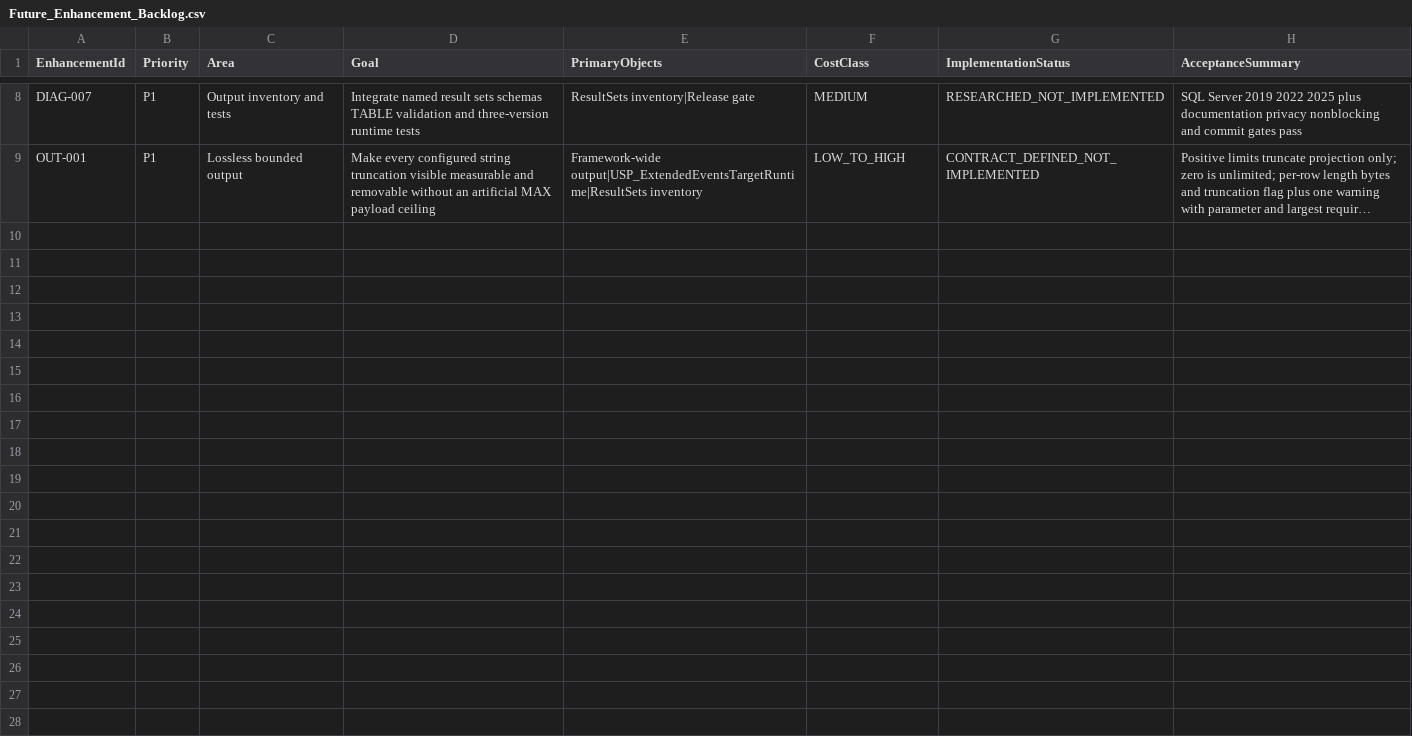
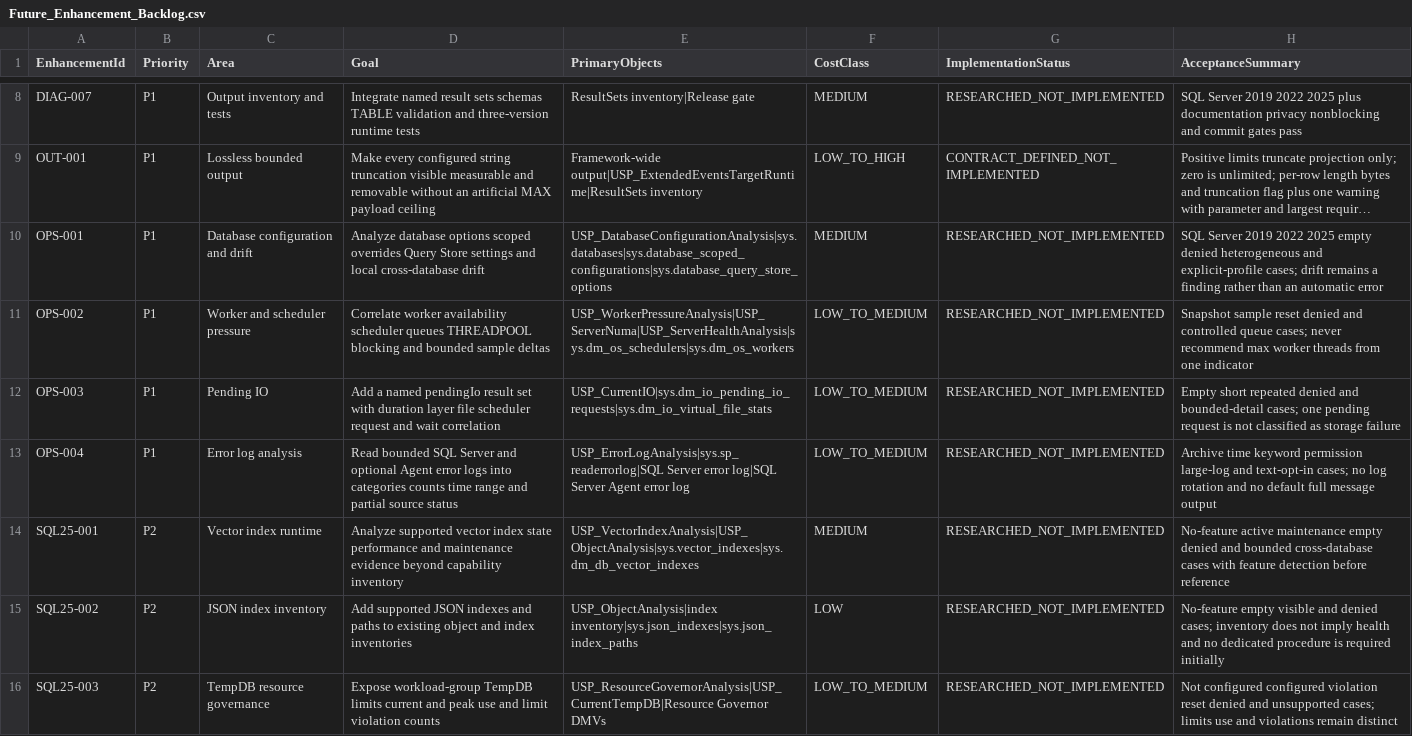
Before and after one commit to gecompat/SQL_Server_Analyze, a CSV file: Metadata/Quality/Future_Enhancement_Backlog.csv, drawn as a sheet; only a part is shown, gaps mark what is left out; long unchanged cells end in …; the diff covers the shown part only; the diff names each change by its address in the sheet, - before the commit and + after, or states it on an @@ line.

```diff
--- a/Metadata/Quality/Future_Enhancement_Backlog.csv
+++ b/Metadata/Quality/Future_Enhancement_Backlog.csv
+row 10: OPS-001 | P1 | Database configuration and drift | Analyze database options scoped overrides Query Store settings and local cross-database drift | USP_DatabaseConfigurationAnalysis|sys.databases|sys.database_scoped_configurations|sys.database_query_store_options | MEDIUM | RESEARCHED_NOT_IMPLEMENTED | SQL Server 2019 2022 2025 empty denied heterogeneous and explicit-profile cases; drift remains a finding rather than an automatic error
+row 11: OPS-002 | P1 | Worker and scheduler pressure | Correlate worker availability scheduler queues THREADPOOL blocking and bounded sample deltas | USP_WorkerPressureAnalysis|USP_ServerNuma|USP_ServerHealthAnalysis|sys.dm_os_schedulers|sys.dm_os_workers | LOW_TO_MEDIUM | RESEARCHED_NOT_IMPLEMENTED | Snapshot sample reset denied and controlled queue cases; never recommend max worker threads from one indicator
+row 12: OPS-003 | P1 | Pending IO | Add a named pendingIo result set with duration layer file scheduler request and wait correlation | USP_CurrentIO|sys.dm_io_pending_io_requests|sys.dm_io_virtual_file_stats | LOW_TO_MEDIUM | RESEARCHED_NOT_IMPLEMENTED | Empty short repeated denied and bounded-detail cases; one pending request is not classified as storage failure
+row 13: OPS-004 | P1 | Error log analysis | Read bounded SQL Server and optional Agent error logs into categories counts time range and partial source status | USP_ErrorLogAnalysis|sys.sp_readerrorlog|SQL Server error log|SQL Server Agent error log | LOW_TO_MEDIUM | RESEARCHED_NOT_IMPLEMENTED | Archive time keyword permission large-log and text-opt-in cases; no log rotation and no default full message output
+row 14: SQL25-001 | P2 | Vector index runtime | Analyze supported vector index state performance and maintenance evidence beyond capability inventory | USP_VectorIndexAnalysis|USP_ObjectAnalysis|sys.vector_indexes|sys.dm_db_vector_indexes | MEDIUM | RESEARCHED_NOT_IMPLEMENTED | No-feature active maintenance empty denied and bounded cross-database cases with feature detection before reference
+row 15: SQL25-002 | P2 | JSON index inventory | Add supported JSON indexes and paths to existing object and index inventories | USP_ObjectAnalysis|index inventory|sys.json_indexes|sys.json_index_paths | LOW | RESEARCHED_NOT_IMPLEMENTED | No-feature empty visible and denied cases; inventory does not imply health and no dedicated procedure is required initially
+row 16: SQL25-003 | P2 | TempDB resource governance | Expose workload-group TempDB limits current and peak use and limit violation counts | USP_ResourceGovernorAnalysis|USP_CurrentTempDB|Resource Governor DMVs | LOW_TO_MEDIUM | RESEARCHED_NOT_IMPLEMENTED | Not configured configured violation reset denied and unsupported cases; limits use and violations remain distinct
```
Also changed, not shown: 7 added rows elsewhere in this file.
